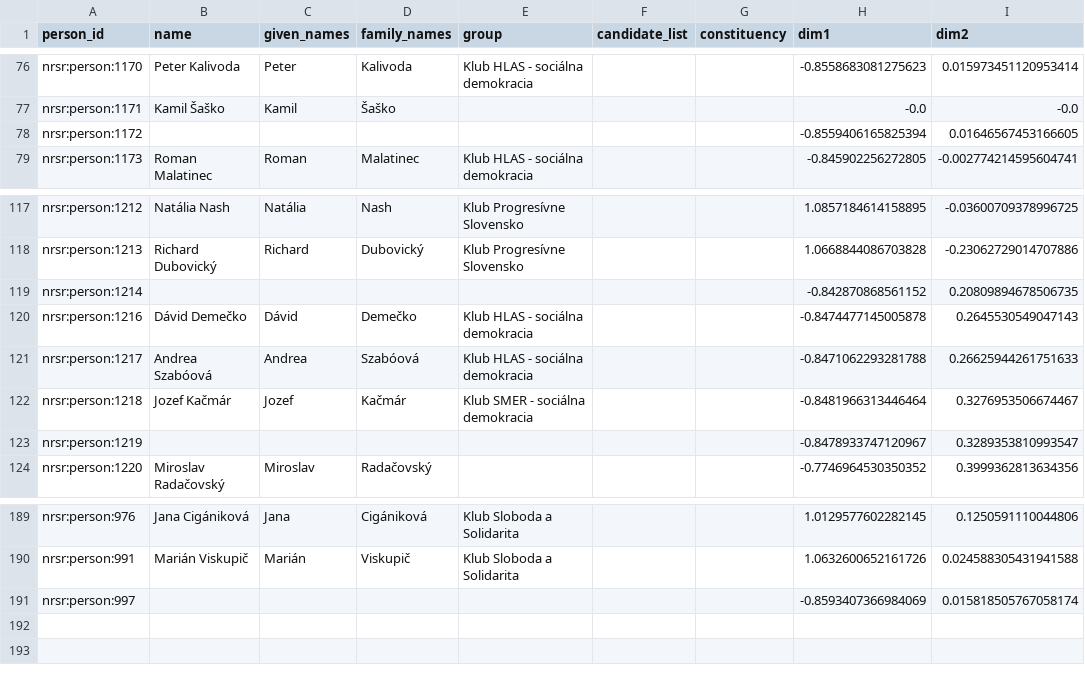
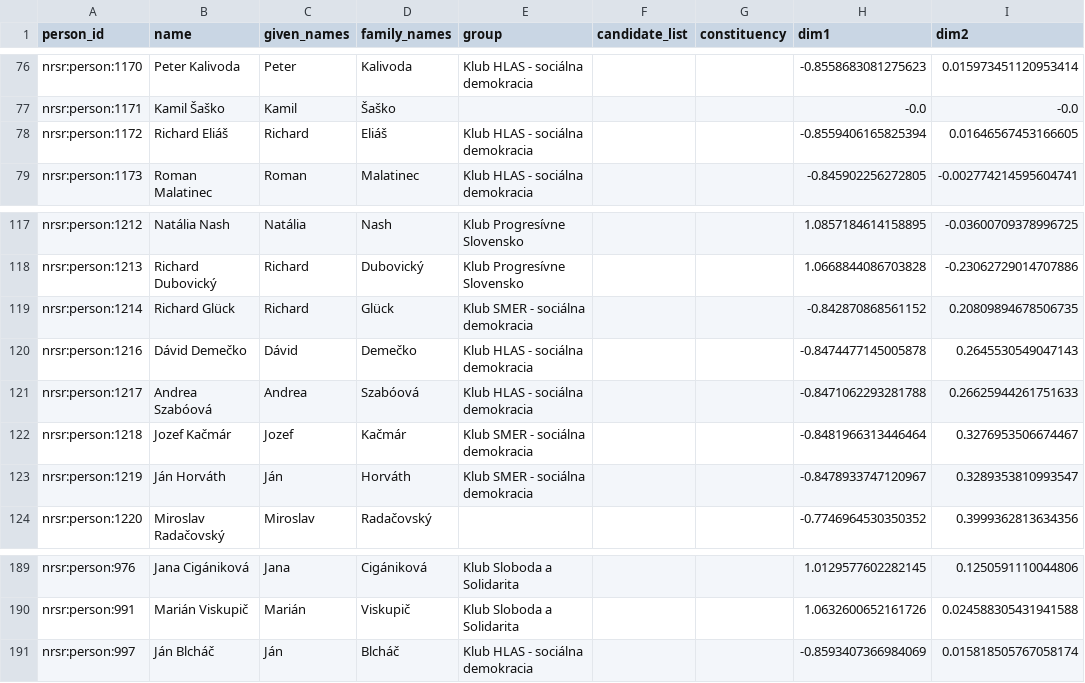
Before and after one commit to michalskop/sk-nrsr-data-2023-202x, a CSV file: analyses/wpca/outputs/wpca_flourish_table.csv, drawn as a sheet; only a part is shown, gaps mark what is left out; the diff names each change by its address in the sheet, - before the commit and + after, or states it on an @@ line.

```diff
--- a/analyses/wpca/outputs/wpca_flourish_table.csv
+++ b/analyses/wpca/outputs/wpca_flourish_table.csv
-B78 (name): (empty)
+B78 (name): Richard Eliáš
-C78 (given_names): (empty)
+C78 (given_names): Richard
-D78 (family_names): (empty)
+D78 (family_names): Eliáš
-E78 (group): (empty)
+E78 (group): Klub HLAS - sociálna demokracia
-B119 (name): (empty)
+B119 (name): Richard Glück
-C119 (given_names): (empty)
+C119 (given_names): Richard
-D119 (family_names): (empty)
+D119 (family_names): Glück
-E119 (group): (empty)
+E119 (group): Klub SMER - sociálna demokracia
-B123 (name): (empty)
+B123 (name): Ján Horváth
-C123 (given_names): (empty)
+C123 (given_names): Ján
-D123 (family_names): (empty)
+D123 (family_names): Horváth
-E123 (group): (empty)
+E123 (group): Klub SMER - sociálna demokracia
-B191 (name): (empty)
+B191 (name): Ján Blcháč
-C191 (given_names): (empty)
+C191 (given_names): Ján
-D191 (family_names): (empty)
+D191 (family_names): Blcháč
-E191 (group): (empty)
+E191 (group): Klub HLAS - sociálna demokracia
```
Also changed, not shown: analyses/all-members/outputs/all_members.csv, analyses/attendance/outputs/attendance_flourish_table.csv, 14 other files.
